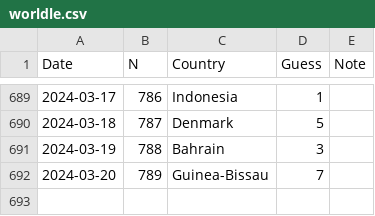
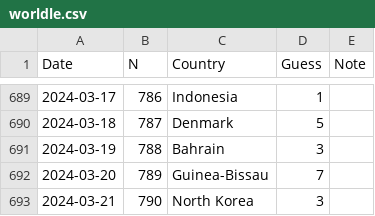
Before and after one commit to spkaluzny/mydata, a CSV file: data/worldle.csv, drawn as a sheet; only a part is shown, gaps mark what is left out.

Commit message:
Added new observation

```diff
--- a/data/worldle.csv
+++ b/data/worldle.csv
@@ -692 +692,2 @@ Date,N,Country,Guess,Note
 2024-03-20,789,Guinea-Bissau,7
+2024-03-21,790,North Korea,3
```
